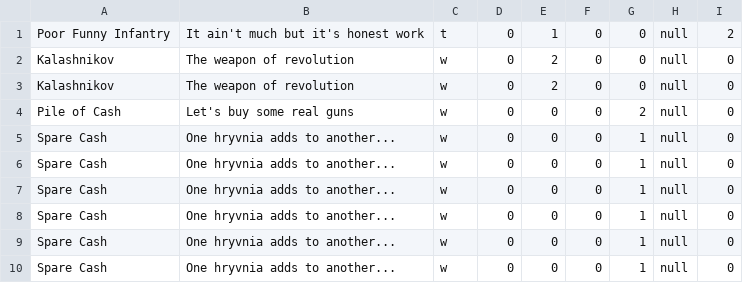
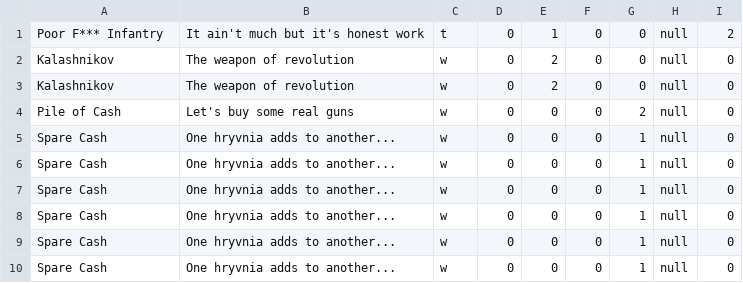
Before and after one commit to ruzicka02/BattleOfVostokhograd, a CSV file: semestral/examples/decks/start_hand.csv, drawn as a sheet.

```diff
--- a/semestral/examples/decks/start_hand.csv
+++ b/semestral/examples/decks/start_hand.csv
@@ -1,2 +1,2 @@
-Poor Funny Infantry,It ain't much but it's honest work,t,0,1,0,0,null,2
+Poor F*** Infantry,It ain't much but it's honest work,t,0,1,0,0,null,2
 Kalashnikov,The weapon of revolution,w,0,2,0,0,null,0
```
Also changed, not shown: semestral/examples/decks/standard.csv, 9 other files.
